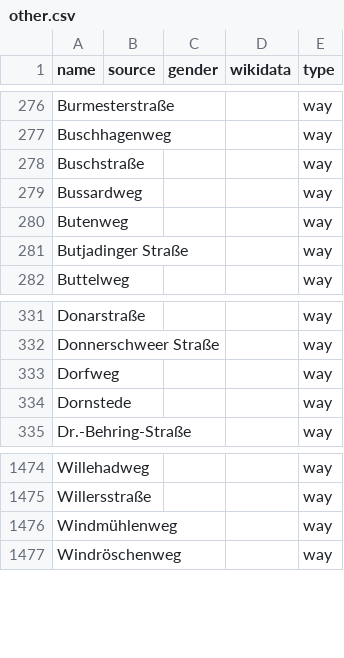
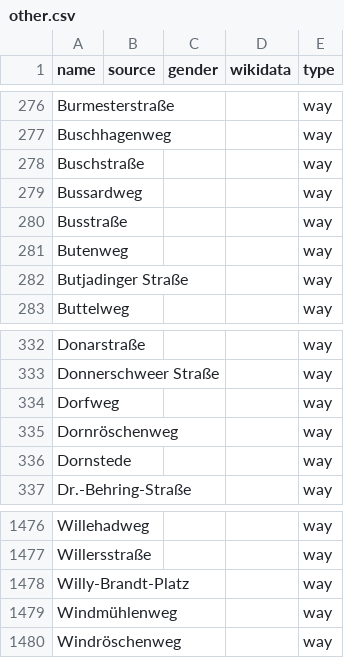
Before and after one commit to EqualStreetNames/equalstreetnames-oldenburg, a CSV file: data/other.csv, drawn as a sheet; only a part is shown, gaps mark what is left out.

```diff
--- a/data/other.csv
+++ b/data/other.csv
@@ -279,2 +279,3 @@ Buschstraße,,,,way
 Bussardweg,,,,way
+Busstraße,,,,way
 Butenweg,,,,way
@@ -333,2 +334,3 @@ Donarstraße,,,,way
 Dorfweg,,,,way
+Dornröschenweg,,,,way
 Dornstede,,,,way
@@ -1475,2 +1477,3 @@ Willehadweg,,,,way
 Willersstraße,,,,way
+Willy-Brandt-Platz,,,,way
 Windmühlenweg,,,,way
```
Also changed, not shown: 2 other files.
